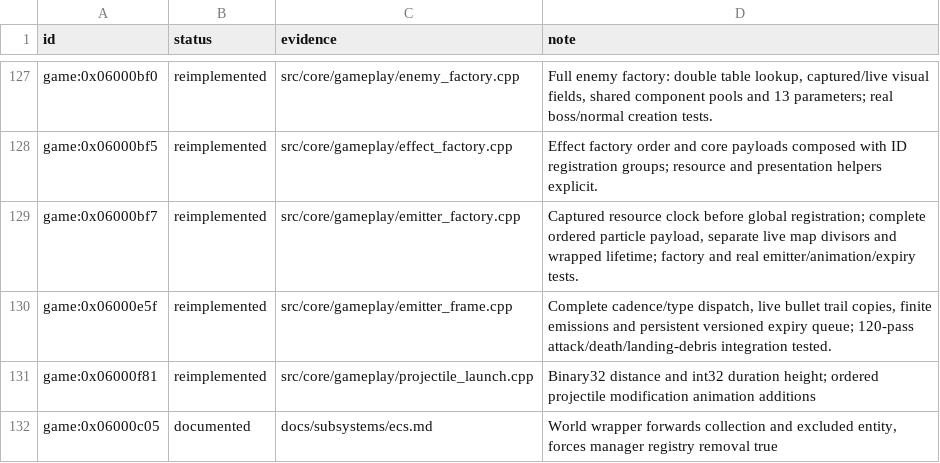
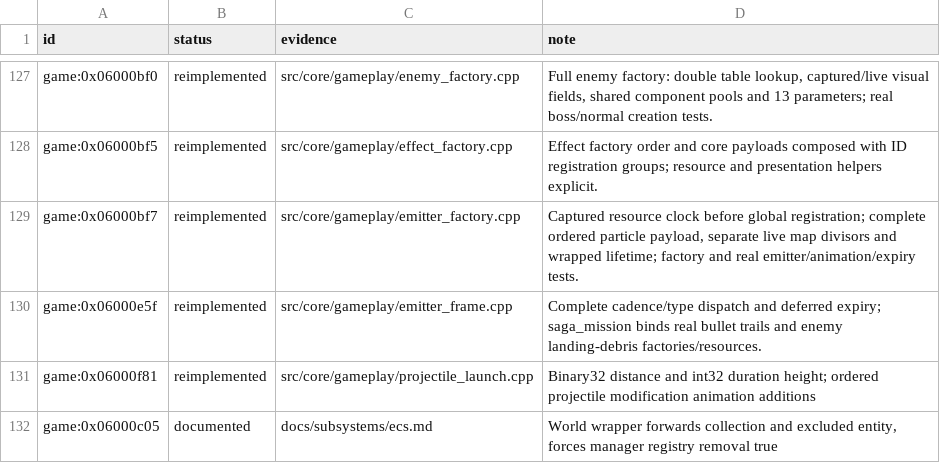
Before and after one commit to Tim-campy/magicians-saga-port, a TSV file: re/status/ecs.tsv, drawn as a sheet; only a part is shown, gaps mark what is left out.

```diff
--- a/re/status/ecs.tsv
+++ b/re/status/ecs.tsv
@@ -129,3 +129,3 @@ game:0x06000bf5	reimplemented	src/core/gameplay/effect_factory.cpp	Effect factor
 game:0x06000bf7	reimplemented	src/core/gameplay/emitter_factory.cpp	Captured resource clock before global registration; complete ordered particle payload, separate live map divisors and wrapped lifetime; factory and real emitter/animation/expiry tests.
-game:0x06000e5f	reimplemented	src/core/gameplay/emitter_frame.cpp	Complete cadence/type dispatch, live bullet trail copies, finite emissions and persistent versioned expiry queue; 120-pass attack/death/landing-debris integration tested.
+game:0x06000e5f	reimplemented	src/core/gameplay/emitter_frame.cpp	Complete cadence/type dispatch and deferred expiry; saga_mission binds real bullet trails and enemy landing-debris factories/resources.
 game:0x06000f81	reimplemented	src/core/gameplay/projectile_launch.cpp	Binary32 distance and int32 duration height; ordered projectile modification animation additions
```
Also changed, not shown: re/status/combat.tsv, 24 other files.
